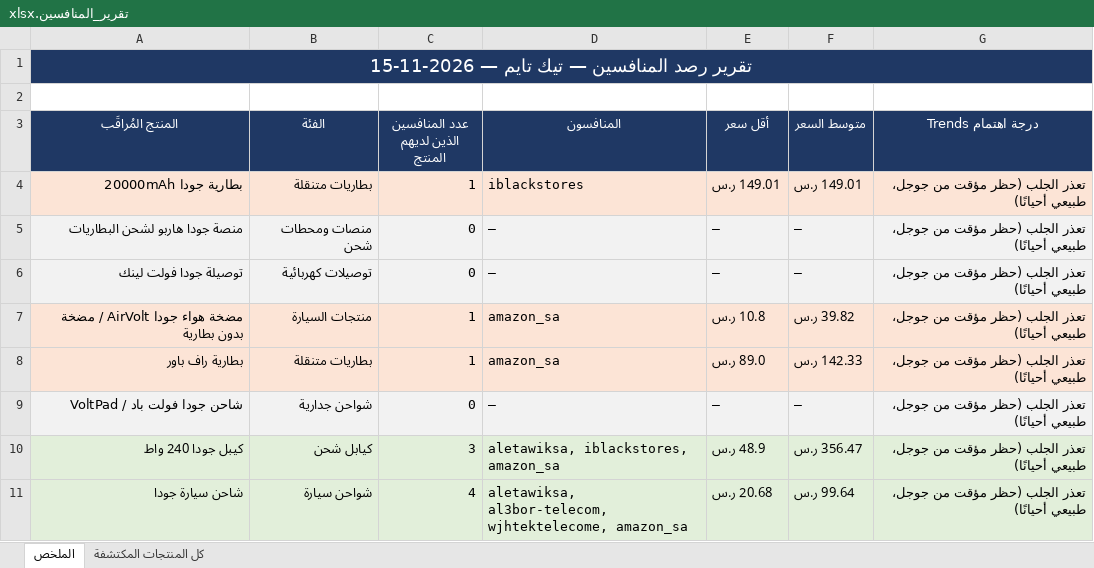
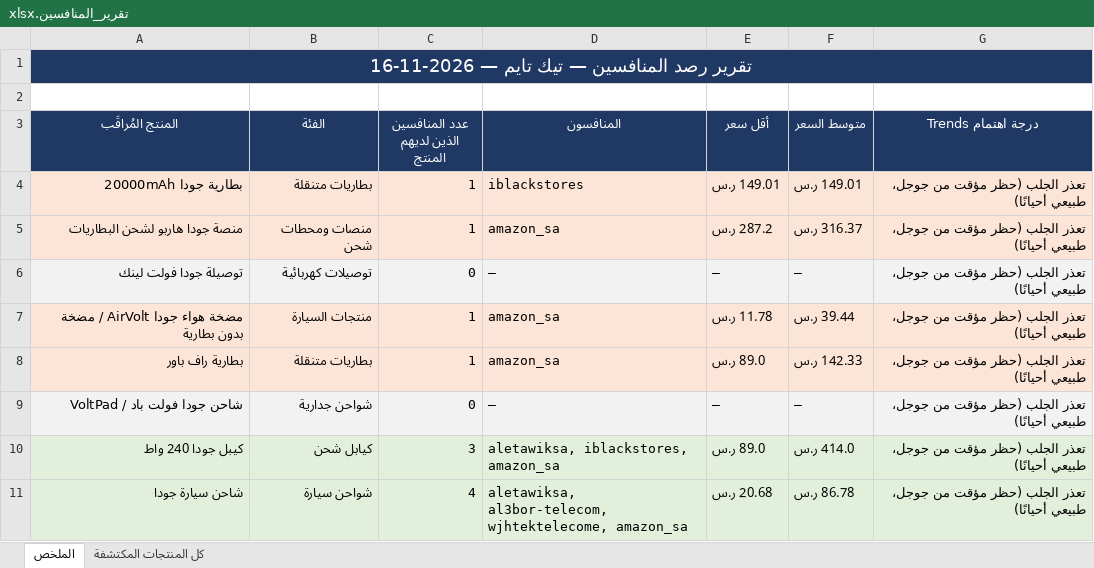
Before and after one commit to wael1997/techtime-market-data, an Excel workbook: data/تقرير_المنافسين.xlsx, sheet الملخص, drawn as a sheet; values as stored, in another font and other column widths than the file's, no borders; the diff names each change by its address in the sheet, - before the commit and + after, or states it on an @@ line.

Commit message:
تحديث بيانات المنافسين — 2026-11-16

```diff
--- a/data/تقرير_المنافسين.xlsx (sheet الملخص)
+++ b/data/تقرير_المنافسين.xlsx (sheet الملخص)
-A1 (المنتج المُراقَب): تقرير رصد المنافسين — تيك تايم — 2026-11-15
+A1 (المنتج المُراقَب): تقرير رصد المنافسين — تيك تايم — 2026-11-16
-A5:G5 fill: #F2F2F2
+A5:G5 fill: #FCE4D6
-C5 (عدد المنافسين الذين لديهم المنتج): 0
+C5 (عدد المنافسين الذين لديهم المنتج): 1
-D5 (المنافسون): —
+D5 (المنافسون): amazon_sa
-E5 (أقل سعر): —
+E5 (أقل سعر): 287.2 ر.س
-F5 (متوسط السعر): —
+F5 (متوسط السعر): 316.37 ر.س
-E7 (أقل سعر): 10.8 ر.س
+E7 (أقل سعر): 11.78 ر.س
-F7 (متوسط السعر): 39.82 ر.س
+F7 (متوسط السعر): 39.44 ر.س
-E10 (أقل سعر): 48.9 ر.س
+E10 (أقل سعر): 89.0 ر.س
-F10 (متوسط السعر): 356.47 ر.س
+F10 (متوسط السعر): 414.0 ر.س
-F11 (متوسط السعر): 99.64 ر.س
+F11 (متوسط السعر): 86.78 ر.س
```
Also changed, not shown: sheet كل المنتجات المكتشفة, 2 other files.
